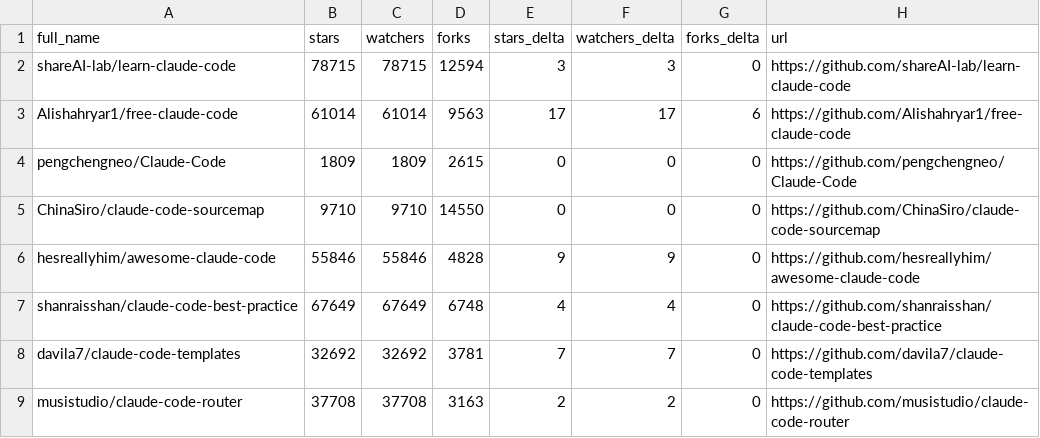
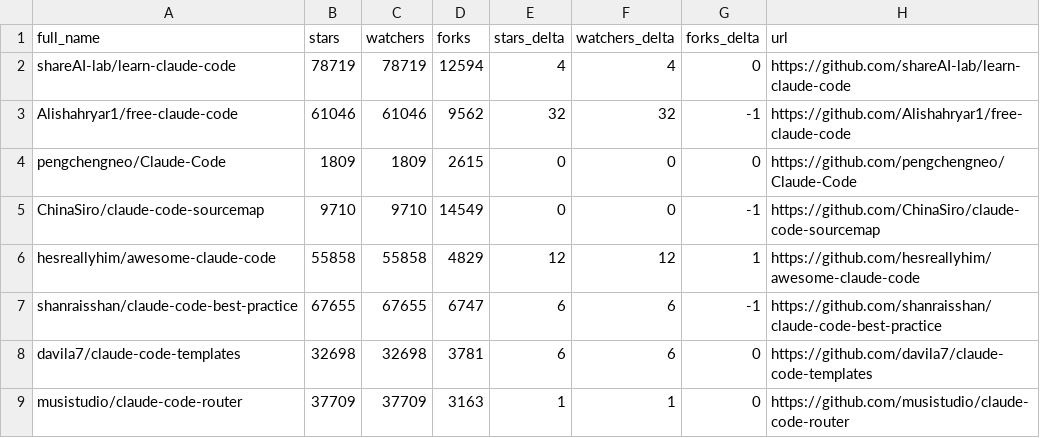
Before and after one commit to EdmondAraujo/awesome-claude-code, a CSV file: data/repo-ticker.csv, drawn as a sheet; only a part is shown; the diff covers the shown part only.

```diff
--- a/data/repo-ticker.csv
+++ b/data/repo-ticker.csv
@@ -1,9 +1,9 @@
 full_name,stars,watchers,forks,stars_delta,watchers_delta,forks_delta,url
-shareAI-lab/learn-claude-code,78715,78715,12594,3,3,0,https://github.com/shareAI-lab/learn-claude-code
-Alishahryar1/free-claude-code,61014,61014,9563,17,17,6,https://github.com/Alishahryar1/free-claude-code
+shareAI-lab/learn-claude-code,78719,78719,12594,4,4,0,https://github.com/shareAI-lab/learn-claude-code
+Alishahryar1/free-claude-code,61046,61046,9562,32,32,-1,https://github.com/Alishahryar1/free-claude-code
 pengchengneo/Claude-Code,1809,1809,2615,0,0,0,https://github.com/pengchengneo/Claude-Code
-ChinaSiro/claude-code-sourcemap,9710,9710,14550,0,0,0,https://github.com/ChinaSiro/claude-code-sourcemap
-hesreallyhim/awesome-claude-code,55846,55846,4828,9,9,0,https://github.com/hesreallyhim/awesome-claude-code
-shanraisshan/claude-code-best-practice,67649,67649,6748,4,4,0,https://github.com/shanraisshan/claude-code-best-practice
-davila7/claude-code-templates,32692,32692,3781,7,7,0,https://github.com/davila7/claude-code-templates
-musistudio/claude-code-router,37708,37708,3163,2,2,0,https://github.com/musistudio/claude-code-router
+ChinaSiro/claude-code-sourcemap,9710,9710,14549,0,0,-1,https://github.com/ChinaSiro/claude-code-sourcemap
+hesreallyhim/awesome-claude-code,55858,55858,4829,12,12,1,https://github.com/hesreallyhim/awesome-claude-code
+shanraisshan/claude-code-best-practice,67655,67655,6747,6,6,-1,https://github.com/shanraisshan/claude-code-best-practice
+davila7/claude-code-templates,32698,32698,3781,6,6,0,https://github.com/davila7/claude-code-templates
+musistudio/claude-code-router,37709,37709,3163,1,1,0,https://github.com/musistudio/claude-code-router
```
Also changed, not shown: 3 added rows, 3 removed rows, 3 moved rows and 112 edited cells elsewhere in this file, 2 other files.
